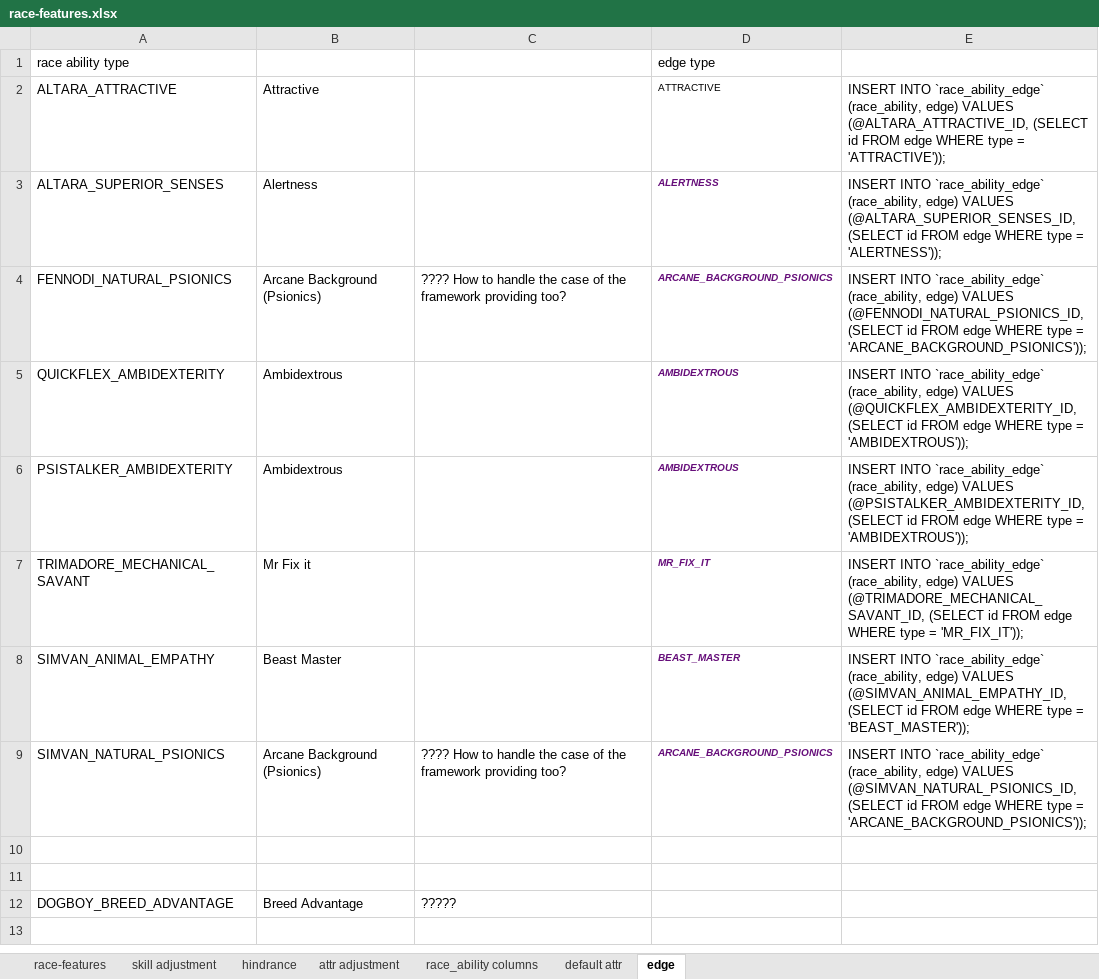
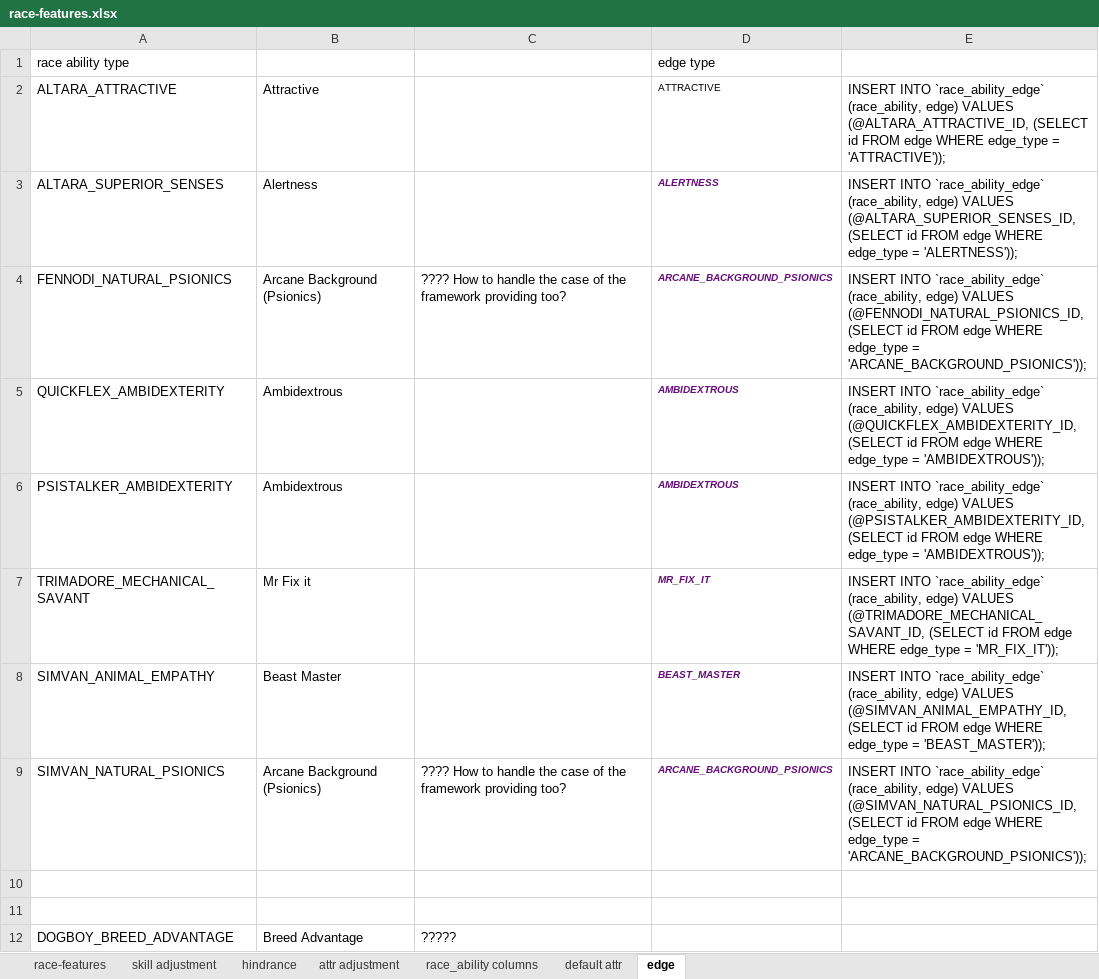
Before and after one commit to hunter9000/savage-rifts-gen, an Excel workbook: docs/race-features/race-features.xlsx, sheet edge, drawn as a sheet; values as stored, in another font and other column widths than the file's, no borders; the diff names each change by its address in the sheet, - before the commit and + after, or states it on an @@ line.

```diff
--- a/docs/race-features/race-features.xlsx (sheet edge)
+++ b/docs/race-features/race-features.xlsx (sheet edge)
-E2: …edge WHERE type = 'ATTRACTIVE'));
+E2: …edge WHERE edge_type = 'ATTRACTIVE'));
-E3: …edge WHERE type = 'ALERTNESS'));
+E3: …edge WHERE edge_type = 'ALERTNESS'));
-E4: …edge WHERE type = 'ARCANE_BACKGROUND_PSIONICS'));
+E4: …edge WHERE edge_type = 'ARCANE_BACKGROUND_PSIONICS'));
-E5: …edge WHERE type = 'AMBIDEXTROUS'));
+E5: …edge WHERE edge_type = 'AMBIDEXTROUS'));
-E6: …edge WHERE type = 'AMBIDEXTROUS'));
+E6: …edge WHERE edge_type = 'AMBIDEXTROUS'));
-E7: …edge WHERE type = 'MR_FIX_IT'));
+E7: …edge WHERE edge_type = 'MR_FIX_IT'));
-E8: …edge WHERE type = 'BEAST_MASTER'));
+E8: …edge WHERE edge_type = 'BEAST_MASTER'));
-E9: …edge WHERE type = 'ARCANE_BACKGROUND_PSIONICS'));
+E9: …edge WHERE edge_type = 'ARCANE_BACKGROUND_PSIONICS'));
```
Also changed, not shown: sheet race_ability columns, sheet attr adjustment, sheet skill adjustment, sheet hindrance, sheet default attr, 11 other files.
